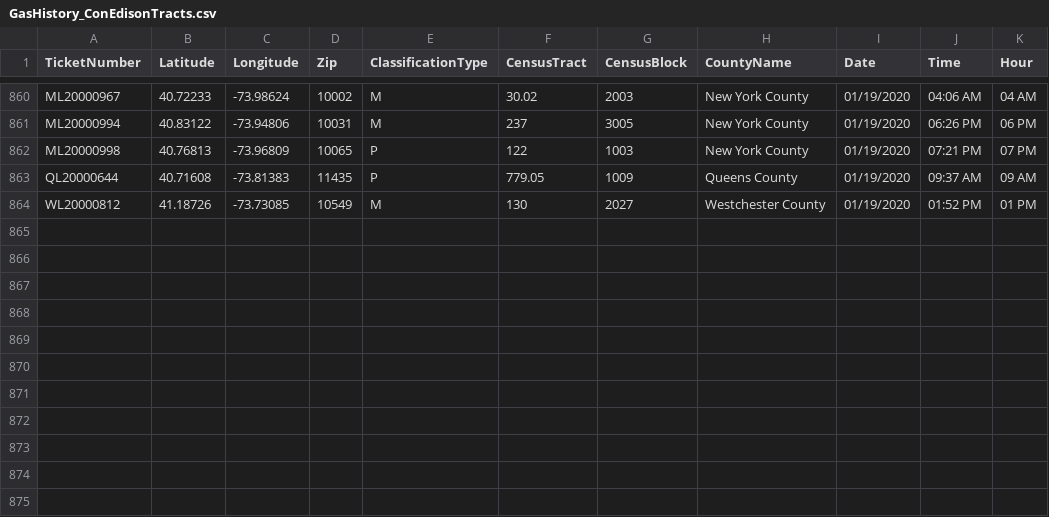
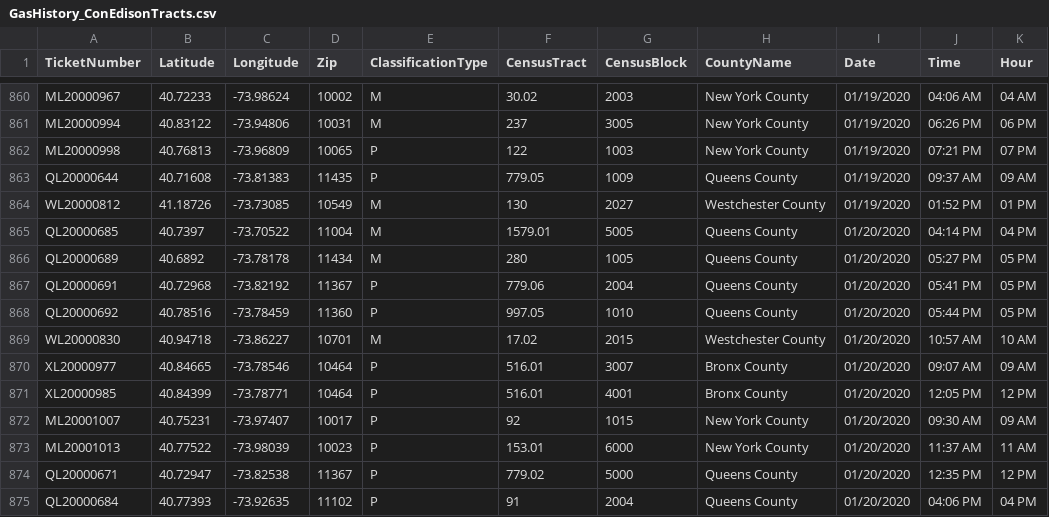
Before and after one commit to mhasan004/GasLeakProject, a CSV file: Getting_GasLeak_Data/GasHistory_ConEdisonTracts.csv, drawn as a sheet; only a part is shown, gaps mark what is left out; the diff names each change by its address in the sheet, - before the commit and + after, or states it on an @@ line.

Commit message:
Automated Push - New Ticket Update

```diff
--- a/Getting_GasLeak_Data/GasHistory_ConEdisonTracts.csv
+++ b/Getting_GasLeak_Data/GasHistory_ConEdisonTracts.csv
+row 865: QL20000685 | 40.7397 | -73.70522 | 11004 | M | 1579.01 | 5005 | Queens County | 01/20/2020 | 04:14 PM | 04 PM
+row 866: QL20000689 | 40.6892 | -73.78178 | 11434 | M | 280 | 1005 | Queens County | 01/20/2020 | 05:27 PM | 05 PM
+row 867: QL20000691 | 40.72968 | -73.82192 | 11367 | P | 779.06 | 2004 | Queens County | 01/20/2020 | 05:41 PM | 05 PM
+row 868: QL20000692 | 40.78516 | -73.78459 | 11360 | P | 997.05 | 1010 | Queens County | 01/20/2020 | 05:44 PM | 05 PM
+row 869: WL20000830 | 40.94718 | -73.86227 | 10701 | M | 17.02 | 2015 | Westchester County | 01/20/2020 | 10:57 AM | 10 AM
+row 870: XL20000977 | 40.84665 | -73.78546 | 10464 | P | 516.01 | 3007 | Bronx County | 01/20/2020 | 09:07 AM | 09 AM
+row 871: XL20000985 | 40.84399 | -73.78771 | 10464 | P | 516.01 | 4001 | Bronx County | 01/20/2020 | 12:05 PM | 12 PM
+row 872: ML20001007 | 40.75231 | -73.97407 | 10017 | P | 92 | 1015 | New York County | 01/20/2020 | 09:30 AM | 09 AM
+row 873: ML20001013 | 40.77522 | -73.98039 | 10023 | P | 153.01 | 6000 | New York County | 01/20/2020 | 11:37 AM | 11 AM
+row 874: QL20000671 | 40.72947 | -73.82538 | 11367 | P | 779.02 | 5000 | Queens County | 01/20/2020 | 12:35 PM | 12 PM
+row 875: QL20000684 | 40.77393 | -73.92635 | 11102 | P | 91 | 2004 | Queens County | 01/20/2020 | 04:06 PM | 04 PM
```
Also changed, not shown: Getting_GasLeak_Data/GasHistory_ReportFrequency_Hourly.csv, 1 other file.
